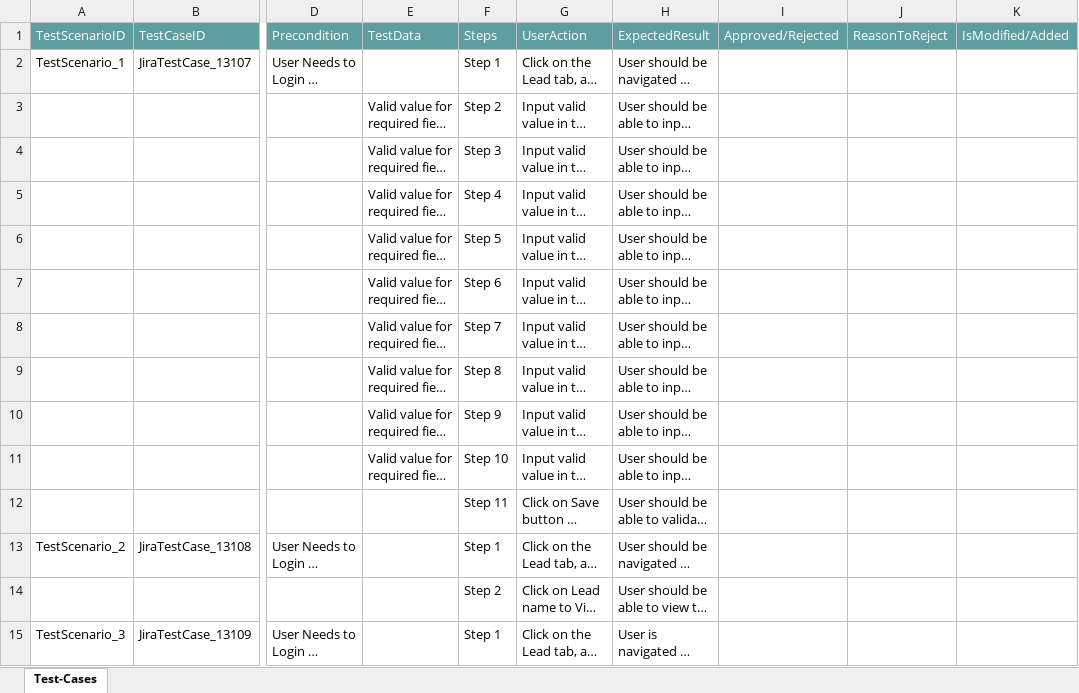
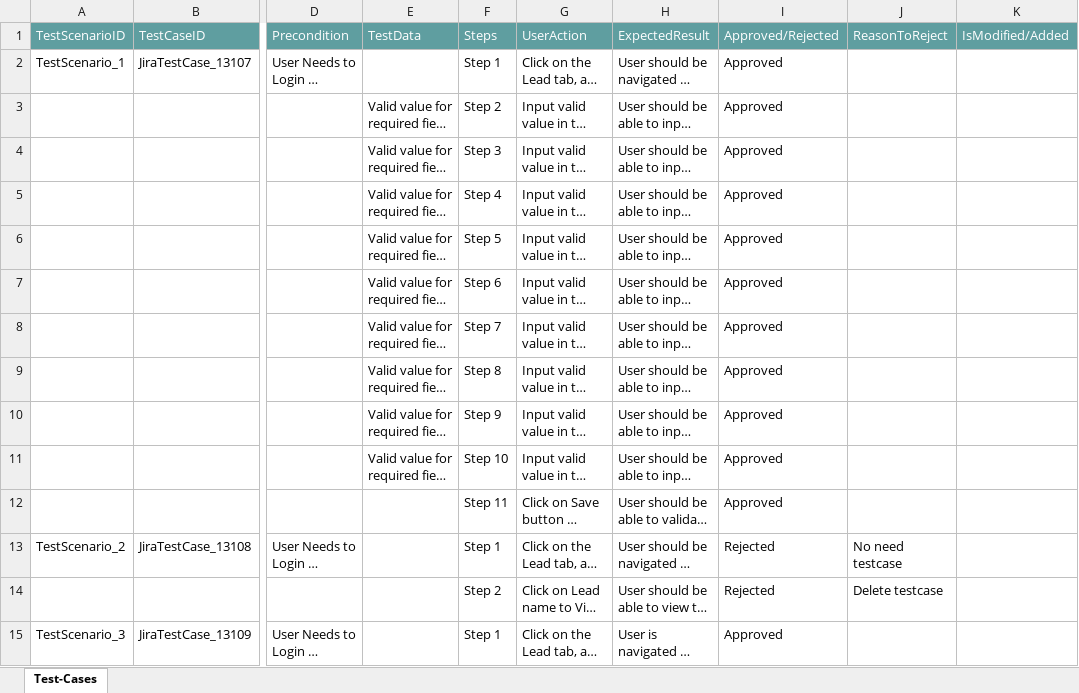
Before and after one commit to ShaikMohamedIrfan/BiB1, an Excel workbook: BidirectLeadPackage.xlsx, sheet Test-Cases, drawn as a sheet; only a part is shown, gaps mark what is left out; long unchanged cells end in …; values as stored, in another font and other column widths than the file's, no borders; table styles not drawn; the diff covers the shown part only; the diff names each change by its address in the sheet, - before the commit and + after, or states it on an @@ line.

Commit message:
Add files via upload

```diff
--- a/BidirectLeadPackage.xlsx (sheet Test-Cases)
+++ b/BidirectLeadPackage.xlsx (sheet Test-Cases)
-I2:I12: (empty)
+I2:I12: Approved
-I13:I14: (empty)
+I13:I14: Rejected
-J13: (empty)
+J13: No need testcase
-J14: (empty)
+J14: Delete testcase
-I15: (empty)
+I15: Approved
```
Also changed, not shown: 13 edited cells elsewhere in this sheet.
